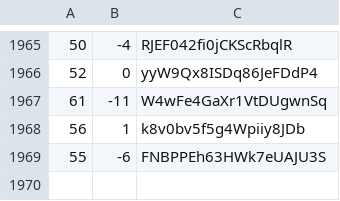
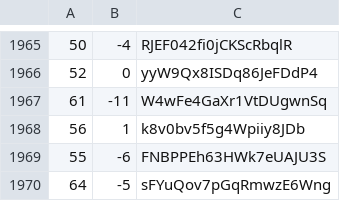
Before and after one commit to martinjc/action-and-map, a CSV file: web/data/data.csv, drawn as a sheet; only a part is shown, gaps mark what is left out.

Commit message:
update

```diff
--- a/web/data/data.csv
+++ b/web/data/data.csv
@@ -1969 +1969,2 @@
 55,-6,FNBPPEh63HWk7eUAJU3S
+64,-5,sFYuQov7pGqRmwzE6Wng
```
